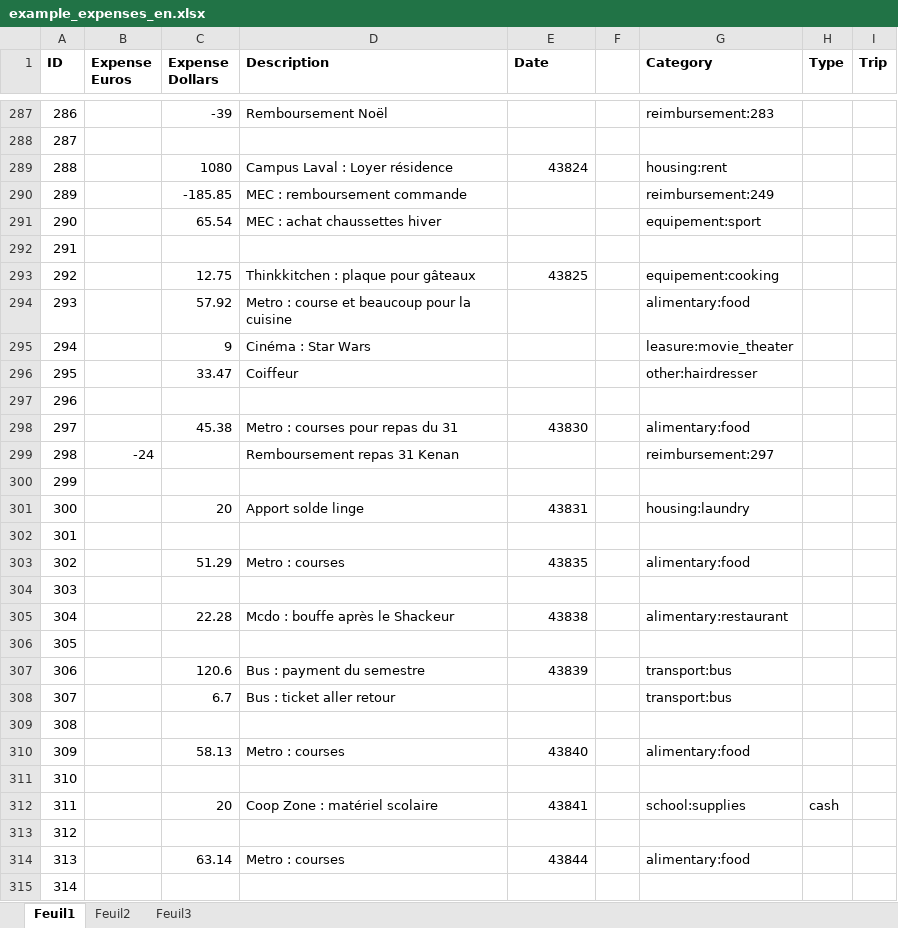
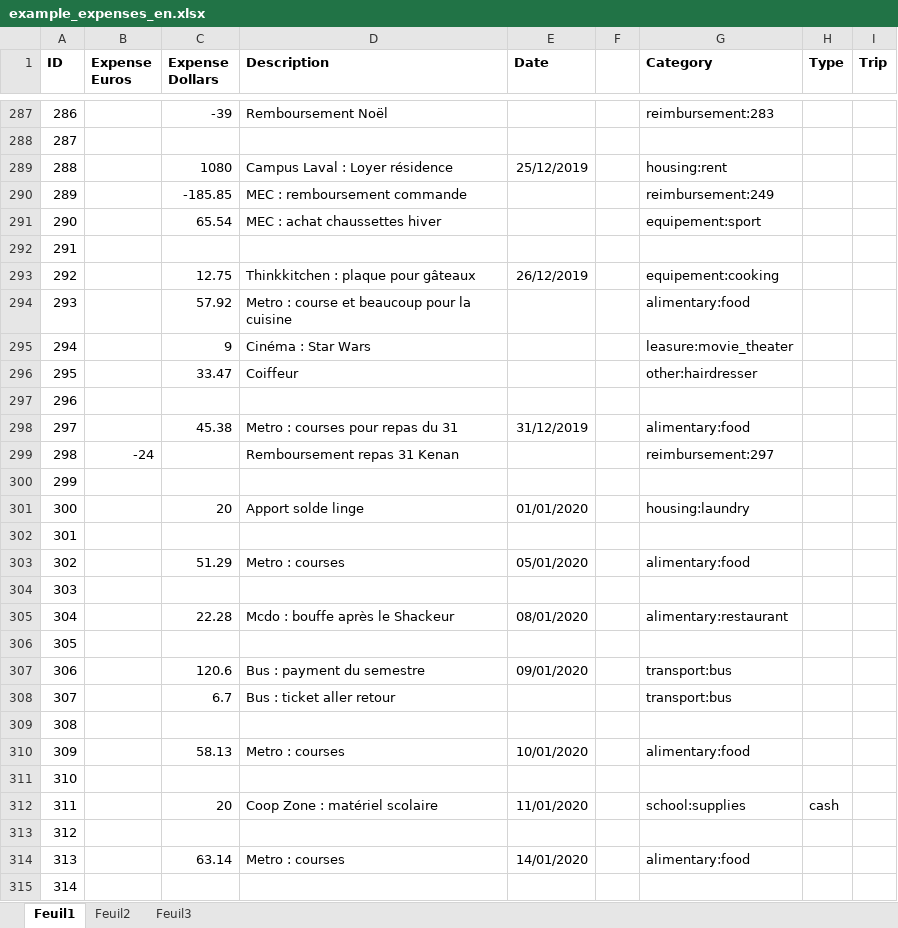
Before and after one commit to Raiytak/Recount, an Excel workbook: app/code/data/examples/example_expenses_en.xlsx, sheet Feuil1, drawn as a sheet; only a part is shown, gaps mark what is left out; values as stored, in another font and other column widths than the file's, no borders; the diff covers the shown part only; the diff names each change by its address in the sheet, - before the commit and + after, or states it on an @@ line.

Commit message:
Resolved a bug on date, excel was to blame. Should improve resilience.

```diff
--- a/app/code/data/examples/example_expenses_en.xlsx (sheet Feuil1)
+++ b/app/code/data/examples/example_expenses_en.xlsx (sheet Feuil1)
-E289 (Date): 43824
+E289 (Date): 25/12/2019
-E293 (Date): 43825
+E293 (Date): 26/12/2019
-E298 (Date): 43830
+E298 (Date): 31/12/2019
-E301 (Date): 43831
+E301 (Date): 01/01/2020
-E303 (Date): 43835
+E303 (Date): 05/01/2020
-E305 (Date): 43838
+E305 (Date): 08/01/2020
-E307 (Date): 43839
+E307 (Date): 09/01/2020
-E310 (Date): 43840
+E310 (Date): 10/01/2020
-E312 (Date): 43841
+E312 (Date): 11/01/2020
-E314 (Date): 43844
+E314 (Date): 14/01/2020
```
Also changed, not shown: 186 edited cells elsewhere in this sheet, 2 other files.
